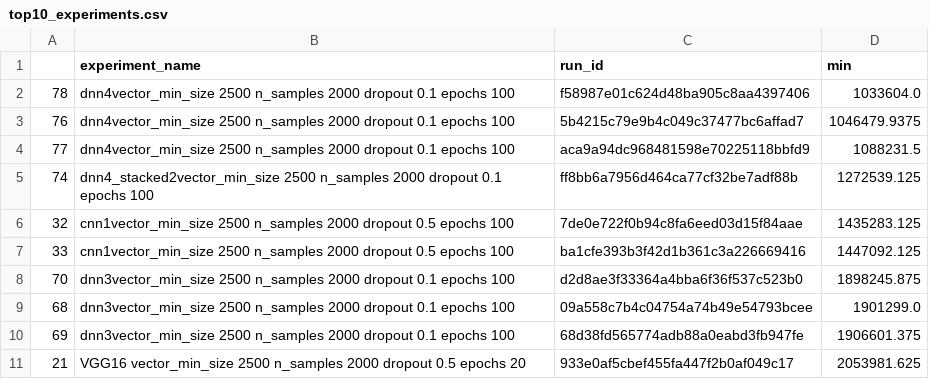
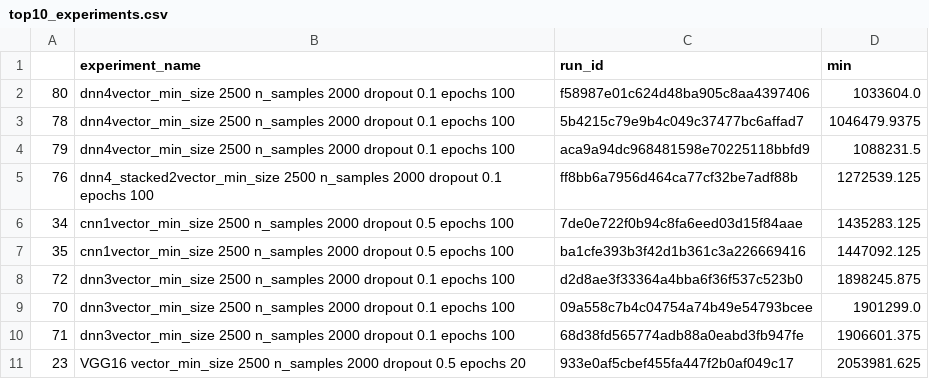
Before and after one commit to Daniel-Duque/Music_noise_reduction, a CSV file: top10_experiments.csv, drawn as a sheet.

```diff
--- a/top10_experiments.csv
+++ b/top10_experiments.csv
@@ -1,11 +1,11 @@
 ,experiment_name,run_id,min
-78,dnn4vector_min_size 2500 n_samples 2000 dropout 0.1 epochs 100,f58987e01c624d48ba905c8aa4397406,1033604.0
-76,dnn4vector_min_size 2500 n_samples 2000 dropout 0.1 epochs 100,5b4215c79e9b4c049c37477bc6affad7,1046479.9375
-77,dnn4vector_min_size 2500 n_samples 2000 dropout 0.1 epochs 100,aca9a94dc968481598e70225118bbfd9,1088231.5
-74,dnn4_stacked2vector_min_size 2500 n_samples 2000 dropout 0.1 epochs 100,ff8bb6a7956d464ca77cf32be7adf88b,1272539.125
-32,cnn1vector_min_size 2500 n_samples 2000 dropout 0.5 epochs 100,7de0e722f0b94c8fa6eed03d15f84aae,1435283.125
-33,cnn1vector_min_size 2500 n_samples 2000 dropout 0.5 epochs 100,ba1cfe393b3f42d1b361c3a226669416,1447092.125
-70,dnn3vector_min_size 2500 n_samples 2000 dropout 0.1 epochs 100,d2d8ae3f33364a4bba6f36f537c523b0,1898245.875
-68,dnn3vector_min_size 2500 n_samples 2000 dropout 0.1 epochs 100,09a558c7b4c04754a74b49e54793bcee,1901299.0
-69,dnn3vector_min_size 2500 n_samples 2000 dropout 0.1 epochs 100,68d38fd565774adb88a0eabd3fb947fe,1906601.375
-21,VGG16 vector_min_size 2500 n_samples 2000 dropout 0.5 epochs 20,933e0af5cbef455fa447f2b0af049c17,2053981.625
+80,dnn4vector_min_size 2500 n_samples 2000 dropout 0.1 epochs 100,f58987e01c624d48ba905c8aa4397406,1033604.0
+78,dnn4vector_min_size 2500 n_samples 2000 dropout 0.1 epochs 100,5b4215c79e9b4c049c37477bc6affad7,1046479.9375
+79,dnn4vector_min_size 2500 n_samples 2000 dropout 0.1 epochs 100,aca9a94dc968481598e70225118bbfd9,1088231.5
+76,dnn4_stacked2vector_min_size 2500 n_samples 2000 dropout 0.1 epochs 100,ff8bb6a7956d464ca77cf32be7adf88b,1272539.125
+34,cnn1vector_min_size 2500 n_samples 2000 dropout 0.5 epochs 100,7de0e722f0b94c8fa6eed03d15f84aae,1435283.125
+35,cnn1vector_min_size 2500 n_samples 2000 dropout 0.5 epochs 100,ba1cfe393b3f42d1b361c3a226669416,1447092.125
+72,dnn3vector_min_size 2500 n_samples 2000 dropout 0.1 epochs 100,d2d8ae3f33364a4bba6f36f537c523b0,1898245.875
+70,dnn3vector_min_size 2500 n_samples 2000 dropout 0.1 epochs 100,09a558c7b4c04754a74b49e54793bcee,1901299.0
+71,dnn3vector_min_size 2500 n_samples 2000 dropout 0.1 epochs 100,68d38fd565774adb88a0eabd3fb947fe,1906601.375
+23,VGG16 vector_min_size 2500 n_samples 2000 dropout 0.5 epochs 20,933e0af5cbef455fa447f2b0af049c17,2053981.625
```
Also changed, not shown: group_by_arquitecture.csv, 5 other files.
